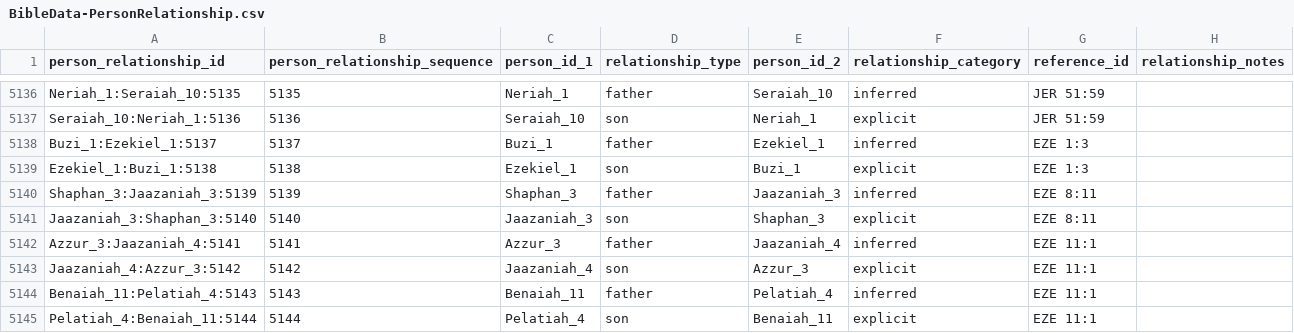
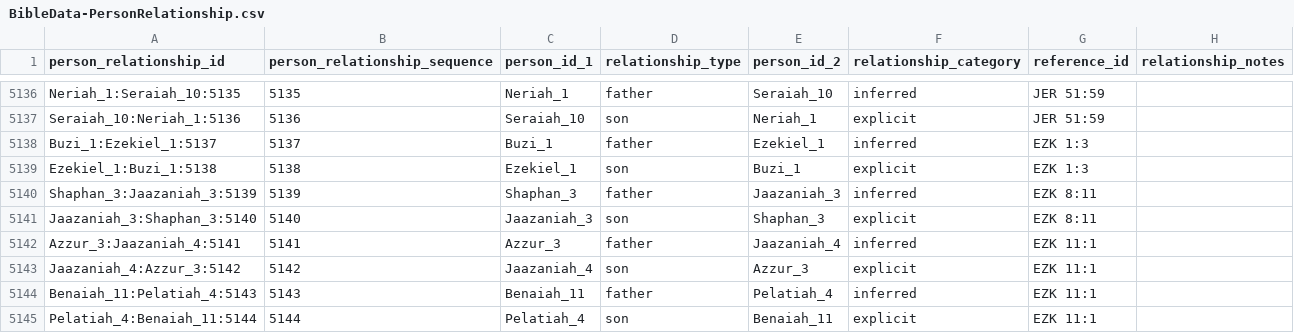
Before and after one commit to BradyStephenson/bible-data, a CSV file: BibleData-PersonRelationship.csv, drawn as a sheet; only a part is shown, gaps mark what is left out.

Commit message:
Updates thru Dan 1:2
Updates thru Dan 1:2
Corrected the vocabulary from EZE to EZK

```diff
--- a/BibleData-PersonRelationship.csv
+++ b/BibleData-PersonRelationship.csv
@@ -5137,9 +5137,9 @@ Neriah_1:Seraiah_10:5135,5135,Neriah_1,father,Seraiah_10,inferred,JER 51:59,
 Seraiah_10:Neriah_1:5136,5136,Seraiah_10,son,Neriah_1,explicit,JER 51:59,
-Buzi_1:Ezekiel_1:5137,5137,Buzi_1,father,Ezekiel_1,inferred,EZE 1:3,
-Ezekiel_1:Buzi_1:5138,5138,Ezekiel_1,son,Buzi_1,explicit,EZE 1:3,
-Shaphan_3:Jaazaniah_3:5139,5139,Shaphan_3,father,Jaazaniah_3,inferred,EZE 8:11,
-Jaazaniah_3:Shaphan_3:5140,5140,Jaazaniah_3,son,Shaphan_3,explicit,EZE 8:11,
-Azzur_3:Jaazaniah_4:5141,5141,Azzur_3,father,Jaazaniah_4,inferred,EZE 11:1,
-Jaazaniah_4:Azzur_3:5142,5142,Jaazaniah_4,son,Azzur_3,explicit,EZE 11:1,
-Benaiah_11:Pelatiah_4:5143,5143,Benaiah_11,father,Pelatiah_4,inferred,EZE 11:1,
-Pelatiah_4:Benaiah_11:5144,5144,Pelatiah_4,son,Benaiah_11,explicit,EZE 11:1,
+Buzi_1:Ezekiel_1:5137,5137,Buzi_1,father,Ezekiel_1,inferred,EZK  1:3,
+Ezekiel_1:Buzi_1:5138,5138,Ezekiel_1,son,Buzi_1,explicit,EZK  1:3,
+Shaphan_3:Jaazaniah_3:5139,5139,Shaphan_3,father,Jaazaniah_3,inferred,EZK  8:11,
+Jaazaniah_3:Shaphan_3:5140,5140,Jaazaniah_3,son,Shaphan_3,explicit,EZK  8:11,
+Azzur_3:Jaazaniah_4:5141,5141,Azzur_3,father,Jaazaniah_4,inferred,EZK  11:1,
+Jaazaniah_4:Azzur_3:5142,5142,Jaazaniah_4,son,Azzur_3,explicit,EZK  11:1,
+Benaiah_11:Pelatiah_4:5143,5143,Benaiah_11,father,Pelatiah_4,inferred,EZK  11:1,
+Pelatiah_4:Benaiah_11:5144,5144,Pelatiah_4,son,Benaiah_11,explicit,EZK  11:1,
```
